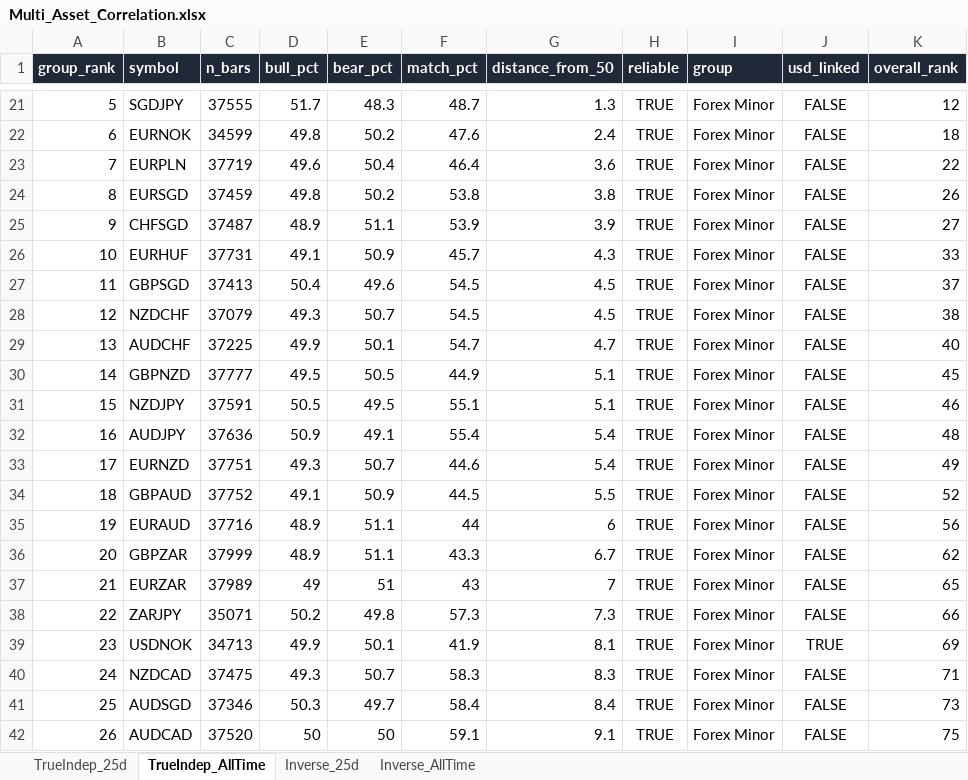
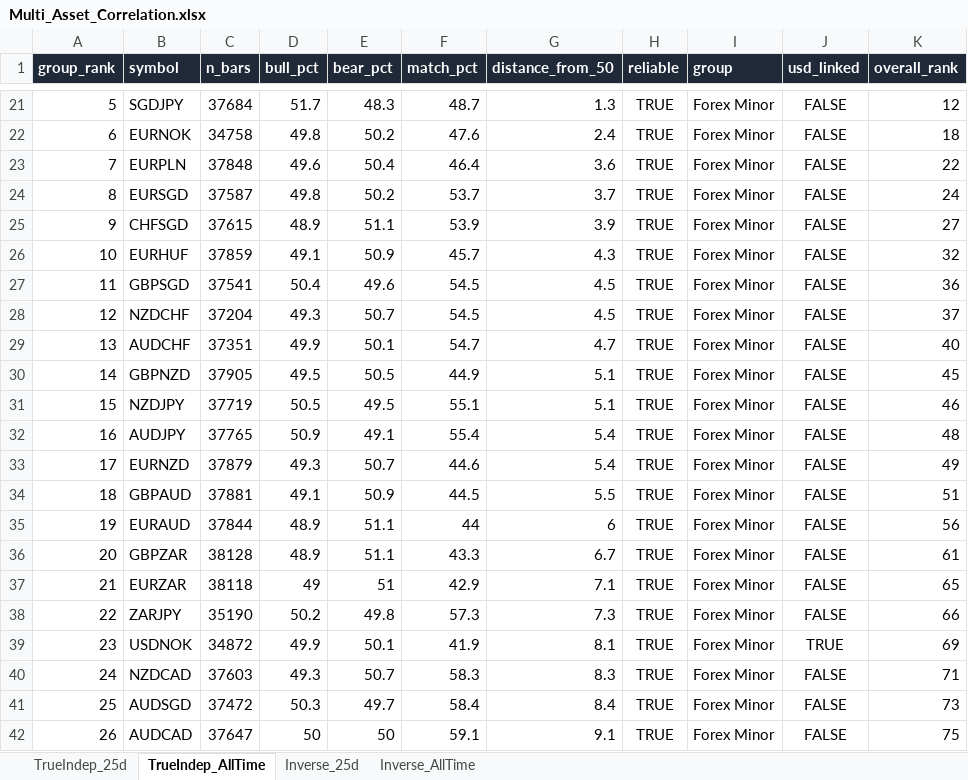
Before and after one commit to Jamesssurfer/Multi_Assets_Correlation, an Excel workbook: output/Multi_Asset_Correlation.xlsx, sheet TrueIndep_AllTime, drawn as a sheet; only a part is shown, gaps mark what is left out; values as stored, in another font and other column widths than the file's, no borders; the diff covers the shown part only; the diff names each change by its address in the sheet, - before the commit and + after, or states it on an @@ line.

```diff
--- a/output/Multi_Asset_Correlation.xlsx (sheet TrueIndep_AllTime)
+++ b/output/Multi_Asset_Correlation.xlsx (sheet TrueIndep_AllTime)
-C21 (n_bars): 37555
+C21 (n_bars): 37684
-C22 (n_bars): 34599
+C22 (n_bars): 34758
-C23 (n_bars): 37719
+C23 (n_bars): 37848
-C24 (n_bars): 37459
+C24 (n_bars): 37587
-F24 (match_pct): 53.8
+F24 (match_pct): 53.7
-G24 (distance_from_50): 3.8
+G24 (distance_from_50): 3.7
-K24 (overall_rank): 26
+K24 (overall_rank): 24
-C25 (n_bars): 37487
+C25 (n_bars): 37615
-C26 (n_bars): 37731
+C26 (n_bars): 37859
-K26 (overall_rank): 33
+K26 (overall_rank): 32
-C27 (n_bars): 37413
+C27 (n_bars): 37541
-K27 (overall_rank): 37
+K27 (overall_rank): 36
-C28 (n_bars): 37079
+C28 (n_bars): 37204
-K28 (overall_rank): 38
+K28 (overall_rank): 37
-C29 (n_bars): 37225
+C29 (n_bars): 37351
-C30 (n_bars): 37777
+C30 (n_bars): 37905
-C31 (n_bars): 37591
+C31 (n_bars): 37719
-C32 (n_bars): 37636
+C32 (n_bars): 37765
-C33 (n_bars): 37751
+C33 (n_bars): 37879
-C34 (n_bars): 37752
+C34 (n_bars): 37881
-K34 (overall_rank): 52
+K34 (overall_rank): 51
-C35 (n_bars): 37716
+C35 (n_bars): 37844
-C36 (n_bars): 37999
+C36 (n_bars): 38128
-K36 (overall_rank): 62
+K36 (overall_rank): 61
-C37 (n_bars): 37989
+C37 (n_bars): 38118
-F37 (match_pct): 43
+F37 (match_pct): 42.9
-G37 (distance_from_50): 7
+G37 (distance_from_50): 7.1
-C38 (n_bars): 35071
+C38 (n_bars): 35190
-C39 (n_bars): 34713
+C39 (n_bars): 34872
-C40 (n_bars): 37475
+C40 (n_bars): 37603
-C41 (n_bars): 37346
+C41 (n_bars): 37472
-C42 (n_bars): 37520
+C42 (n_bars): 37647
```
Also changed, not shown: 3 added rows, 3 removed rows and 157 edited cells elsewhere in this sheet, sheet TrueIndep_25d, sheet Inverse_25d, sheet Inverse_AllTime.
